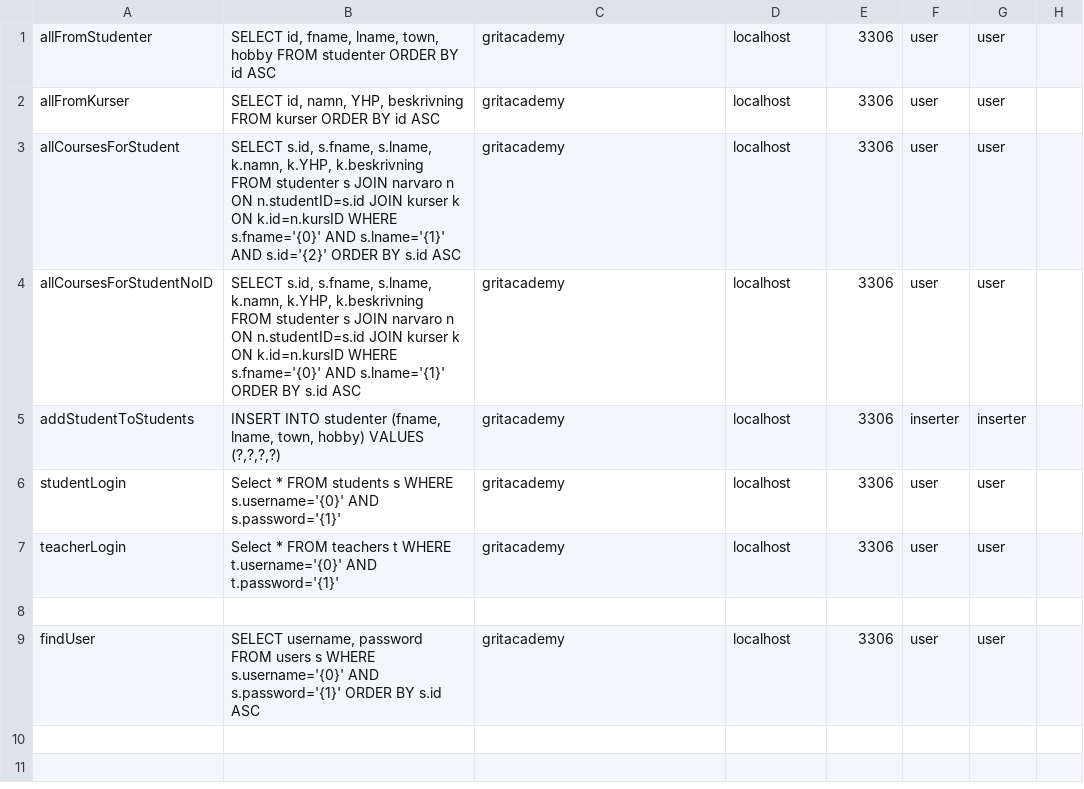
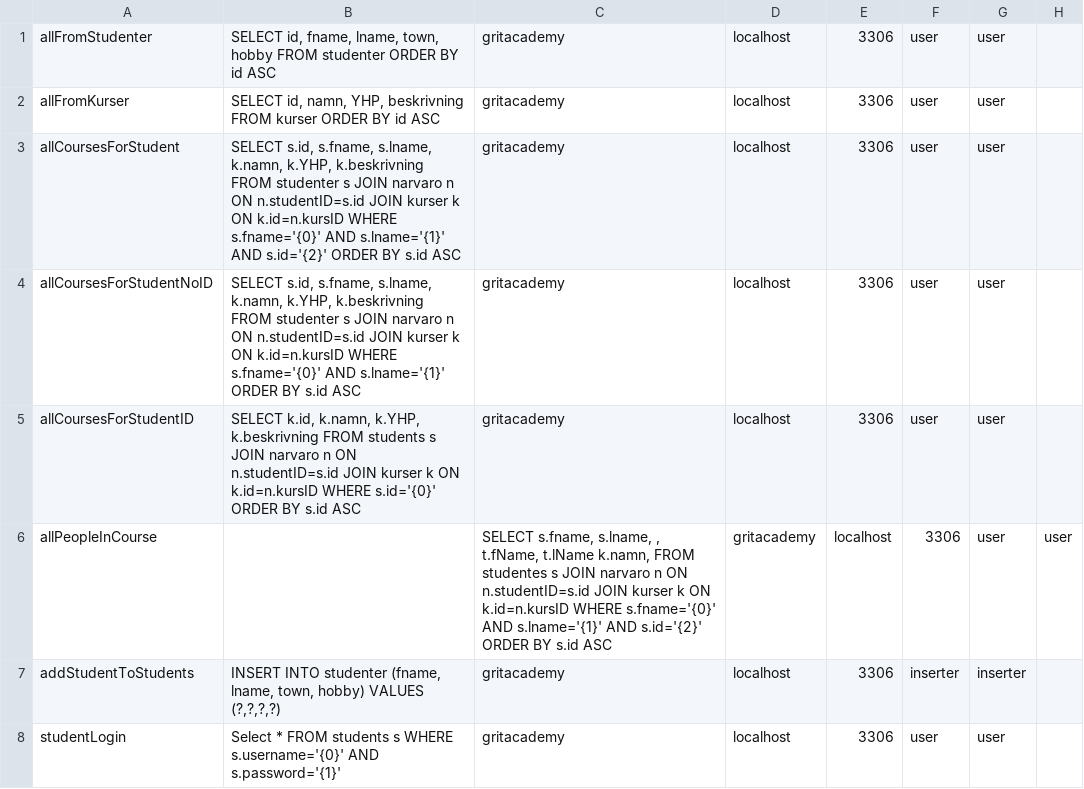
Before and after one commit to LukasKurasinski/GritAcademyPortal, a CSV file: src/main/java/models/queries.csv, drawn as a sheet; only a part is shown; the shorter side is filled out with more unchanged rows.

```diff
--- a/src/main/java/models/queries.csv
+++ b/src/main/java/models/queries.csv
@@ -4,2 +4,4 @@ allCoursesForStudent;SELECT s.id, s.fname, s.lname, k.namn, k.YHP, k.beskrivning
 allCoursesForStudentNoID;SELECT s.id, s.fname, s.lname, k.namn, k.YHP, k.beskrivning FROM studenter s JOIN narvaro n ON n.studentID=s.id JOIN kurser k ON k.id=n.kursID WHERE s.fname='{0}' AND s.lname='{1}' ORDER BY s.id ASC;gritacademy;localhost;3306;user;user
+allCoursesForStudentID;SELECT k.id, k.namn, k.YHP, k.beskrivning FROM students s JOIN narvaro n ON n.studentID=s.id JOIN kurser k ON k.id=n.kursID WHERE s.id='{0}' ORDER BY s.id ASC;gritacademy;localhost;3306;user;user
+allPeopleInCourse;;SELECT s.fname, s.lname, , t.fName, t.lName k.namn, FROM studentes s JOIN narvaro n ON n.studentID=s.id JOIN kurser k ON k.id=n.kursID WHERE s.fname='{0}' AND s.lname='{1}' AND s.id='{2}' ORDER BY s.id ASC;gritacademy;localhost;3306;user;user
 addStudentToStudents;INSERT INTO studenter (fname, lname, town, hobby) VALUES (?,?,?,?);gritacademy;localhost;3306;inserter;inserter
```
Also changed, not shown: 14 other files.
